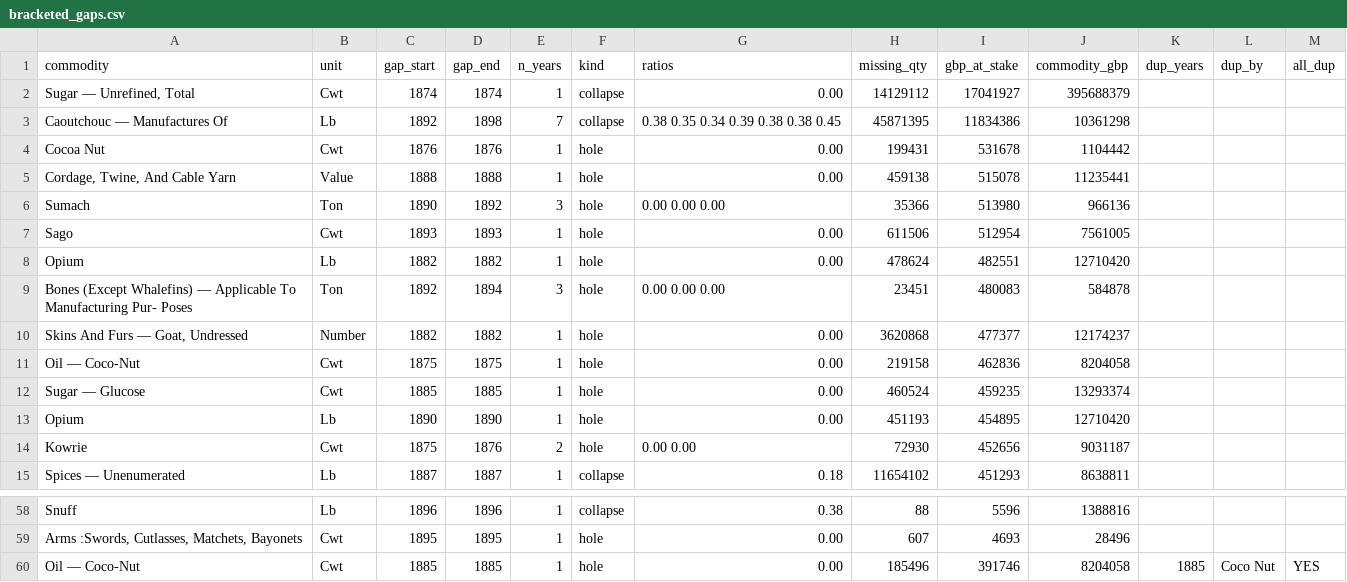
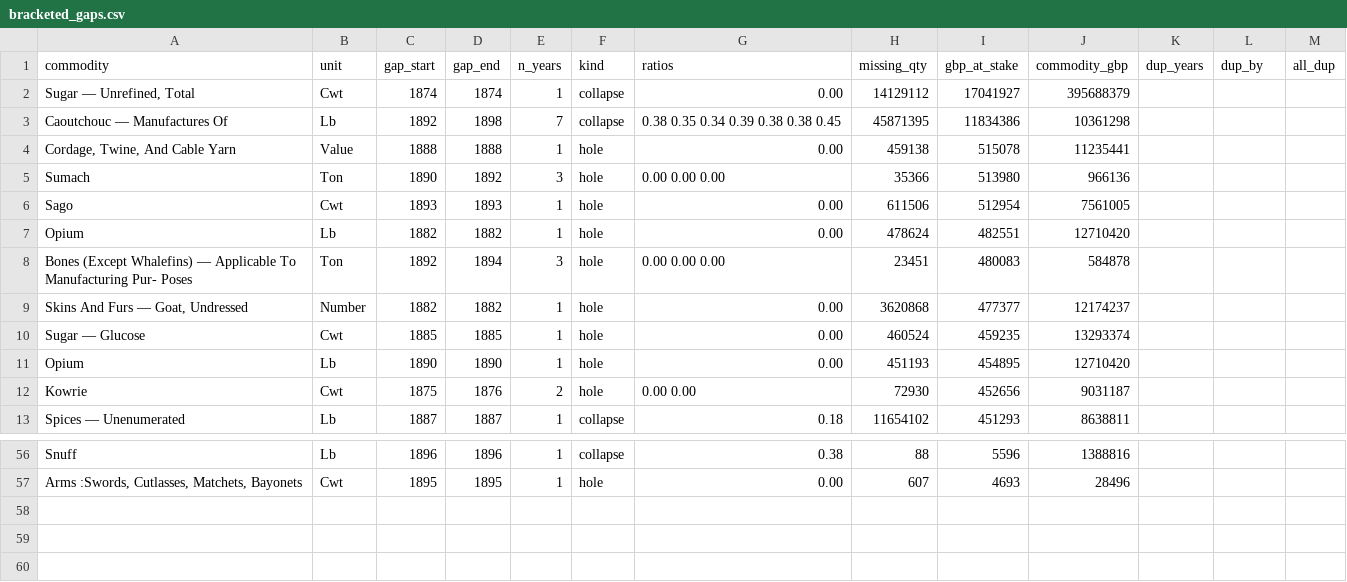
Before and after one commit to jburnford/uk-trade-db, a CSV file: reports/bracketed_gaps.csv, drawn as a sheet; only a part is shown, gaps mark what is left out.

```diff
--- a/reports/bracketed_gaps.csv
+++ b/reports/bracketed_gaps.csv
@@ -3,3 +3,2 @@ commodity,unit,gap_start,gap_end,n_years,kind,ratios,missing_qty,gbp_at_stake,co
 Caoutchouc — Manufactures Of,Lb,1892,1898,7,collapse,0.38 0.35 0.34 0.39 0.38 0.38 0.45,45871395,11834386,10361298,,,
-Cocoa Nut,Cwt,1876,1876,1,hole,0.00,199431,531678,1104442,,,
 "Cordage, Twine, And Cable Yarn",Value,1888,1888,1,hole,0.00,459138,515078,11235441,,,
@@ -10,3 +9,2 @@ Bones (Except Whalefins) — Applicable To Manufacturing Pur- Poses,Ton,1892,189
 "Skins And Furs — Goat, Undressed",Number,1882,1882,1,hole,0.00,3620868,477377,12174237,,,
-Oil — Coco-Nut,Cwt,1875,1875,1,hole,0.00,219158,462836,8204058,,,
 Sugar — Glucose,Cwt,1885,1885,1,hole,0.00,460524,459235,13293374,,,
@@ -59,2 +57 @@ Snuff,Lb,1896,1896,1,collapse,0.38,88,5596,1388816,,,
 "Arms :Swords, Cutlasses, Matchets, Bayonets",Cwt,1895,1895,1,hole,0.00,607,4693,28496,,,
-Oil — Coco-Nut,Cwt,1885,1885,1,hole,0.00,185496,391746,8204058,1885,Coco Nut,YES
```
Also changed, not shown: reference/group_repairs.csv, reports/groupfix_rejects.csv, 3 other files.
